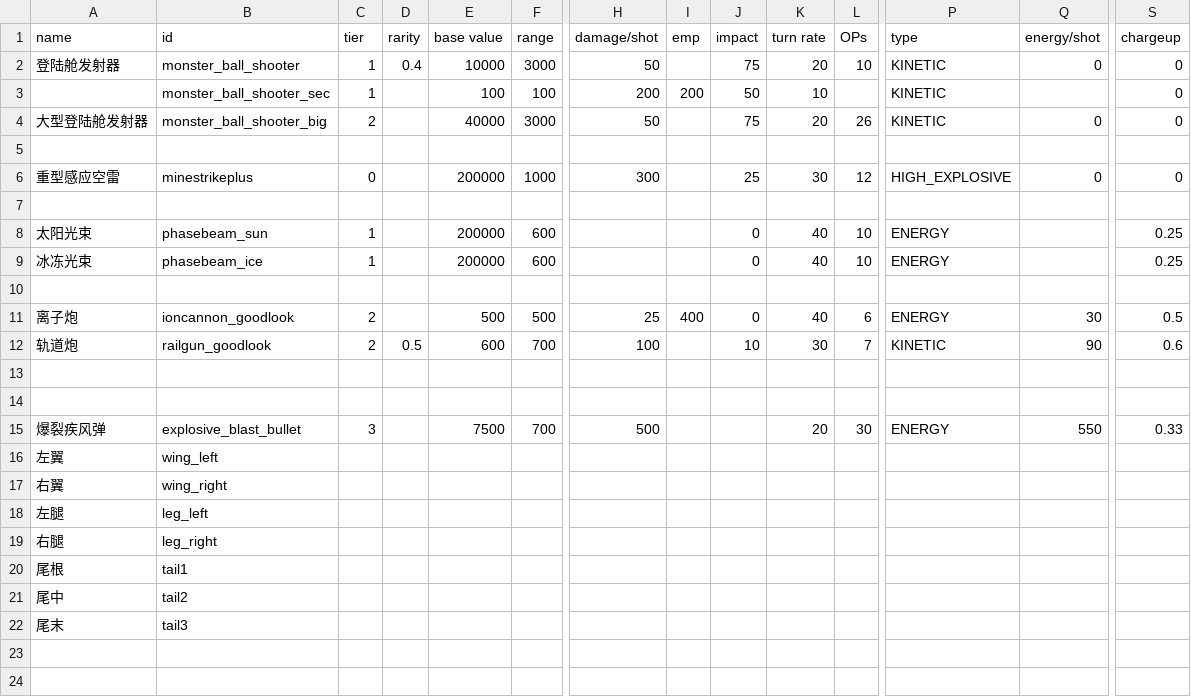
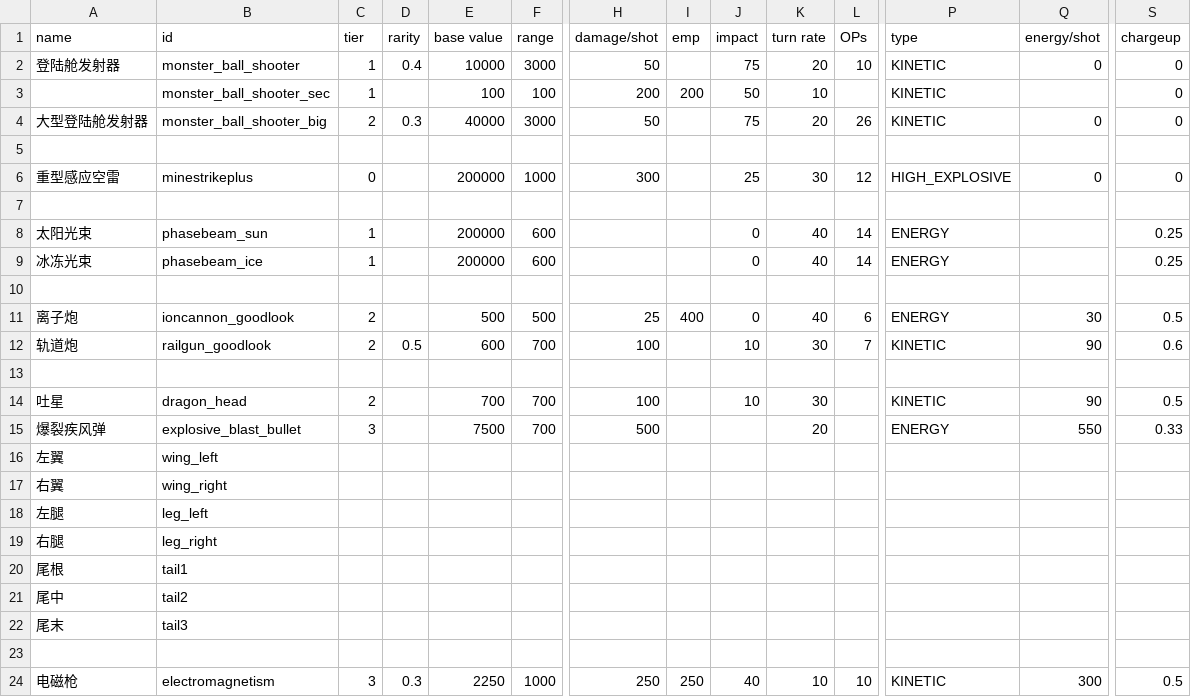
Before and after one commit to zyx547864023/MoreFun, a CSV file: data/weapons/weapon_data.csv, drawn as a sheet; only a part is shown, gaps mark what is left out; rows hold the shown columns only; the diff names each change by its address in the sheet, - before the commit and + after, or states it on an @@ line.

```diff
--- a/data/weapons/weapon_data.csv
+++ b/data/weapons/weapon_data.csv
-D4 (rarity): (empty)
+D4 (rarity): 0.3
-L8:L9 (OPs): 10
+L8:L9 (OPs): 14
-row 14: (empty)
+row 14: 吐星 | dragon_head | 2 |  | 700 | 700 | 100 |  | 10 | 30 |  | KINETIC | 90 | 0.5
-L15 (OPs): 30
+L15 (OPs): (empty)
+row 23: (empty)
+row 24: 电磁枪 | electromagnetism | 3 | 0.3 | 2250 | 1000 | 250 | 250 | 40 | 10 | 10 | KINETIC | 300 | 0.5
```
Also changed, not shown: data/hulls/ship_data.csv, data/strings/descriptions.csv, 20 other files.
